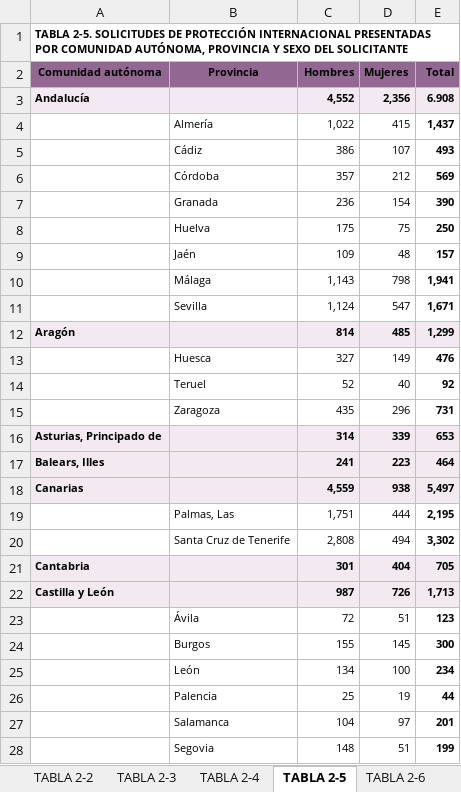
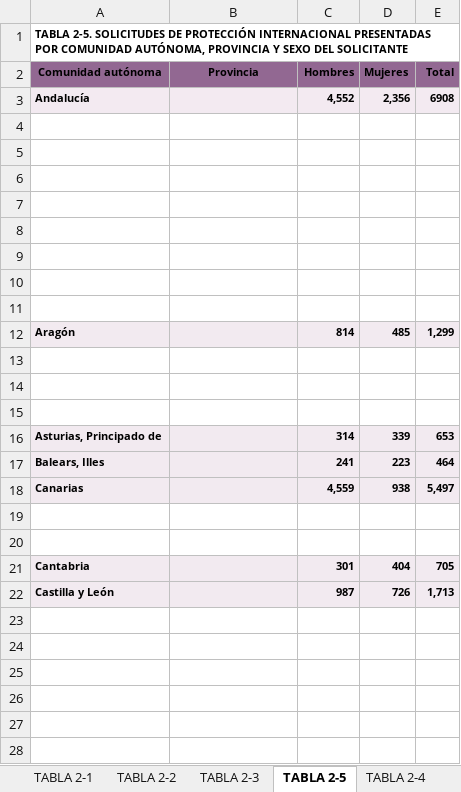
Before and after one commit to MariaBlancoGonzalez/Refugees-A-deep-analysis-of-refugee-crisis-data, an Excel workbook: data/raw/Asilo2021.xlsx, sheet TABLA 2-5, drawn as a sheet; only a part is shown; values as stored, in another font and other column widths than the file's, no borders; the diff covers the shown part only; the diff names each change by its address in the sheet, - before the commit and + after, or states it on an @@ line.

```diff
--- a/data/raw/Asilo2021.xlsx (sheet TABLA 2-5)
+++ b/data/raw/Asilo2021.xlsx (sheet TABLA 2-5)
@@ sheet tab order changed: TABLA 2-1 | TABLA 2-2 | TABLA 2-3 | TABLA 2-5 | TABLA 2-4 @@
-E3 (Total): 6.908
+E3 (Total): 6908
-row 4:  | Almería | 1,022 | 415 | 1,437
+row 4: (empty)
-row 5:  | Cádiz | 386 | 107 | 493
+row 5: (empty)
-row 6:  | Córdoba | 357 | 212 | 569
+row 6: (empty)
-row 7:  | Granada | 236 | 154 | 390
+row 7: (empty)
-row 8:  | Huelva | 175 | 75 | 250
+row 8: (empty)
-row 9:  | Jaén | 109 | 48 | 157
+row 9: (empty)
-row 10:  | Málaga | 1,143 | 798 | 1,941
+row 10: (empty)
-row 11:  | Sevilla | 1,124 | 547 | 1,671
+row 11: (empty)
-row 13:  | Huesca | 327 | 149 | 476
+row 13: (empty)
-row 14:  | Teruel | 52 | 40 | 92
+row 14: (empty)
-row 15:  | Zaragoza | 435 | 296 | 731
+row 15: (empty)
-row 19:  | Palmas, Las | 1,751 | 444 | 2,195
+row 19: (empty)
-row 20:  | Santa Cruz de Tenerife | 2,808 | 494 | 3,302
+row 20: (empty)
-row 23:  | Ávila | 72 | 51 | 123
+row 23: (empty)
-row 24:  | Burgos | 155 | 145 | 300
+row 24: (empty)
-row 25:  | León | 134 | 100 | 234
+row 25: (empty)
-row 26:  | Palencia | 25 | 19 | 44
+row 26: (empty)
-row 27:  | Salamanca | 104 | 97 | 201
+row 27: (empty)
-row 28:  | Segovia | 148 | 51 | 199
+row 28: (empty)
```
Also changed, not shown: 96 edited cells elsewhere in this sheet, data/raw/Asilo2018/TABLA 2-4.xlsx, data/raw/Asilo2019.xlsx, 9 other files.
